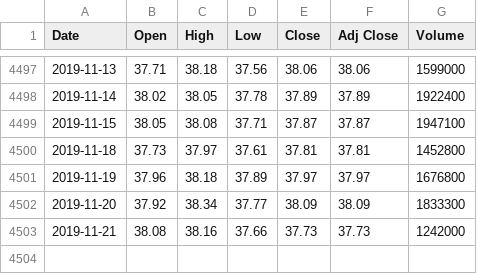
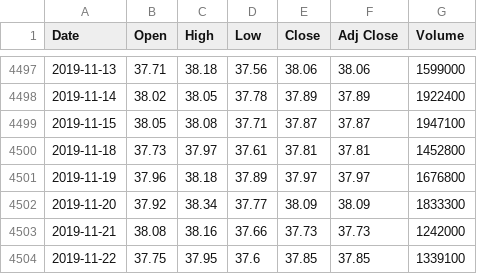
Before and after one commit to zhangweidai/setup, a CSV file: python/zen_dump/historical/BRO.csv, drawn as a sheet; only a part is shown, gaps mark what is left out.

```diff
--- a/python/zen_dump/historical/BRO.csv
+++ b/python/zen_dump/historical/BRO.csv
@@ -4503 +4503,2 @@ Date,Open,High,Low,Close,Adj Close,Volume
 2019-11-21,38.08,38.16,37.66,37.73,37.73,1242000
+2019-11-22,37.75,37.95,37.6,37.85,37.85,1339100
```
Also changed, not shown: python/zen_dump/historical/BA.csv, python/zen_dump/historical/SPY.csv, 9 other files.
